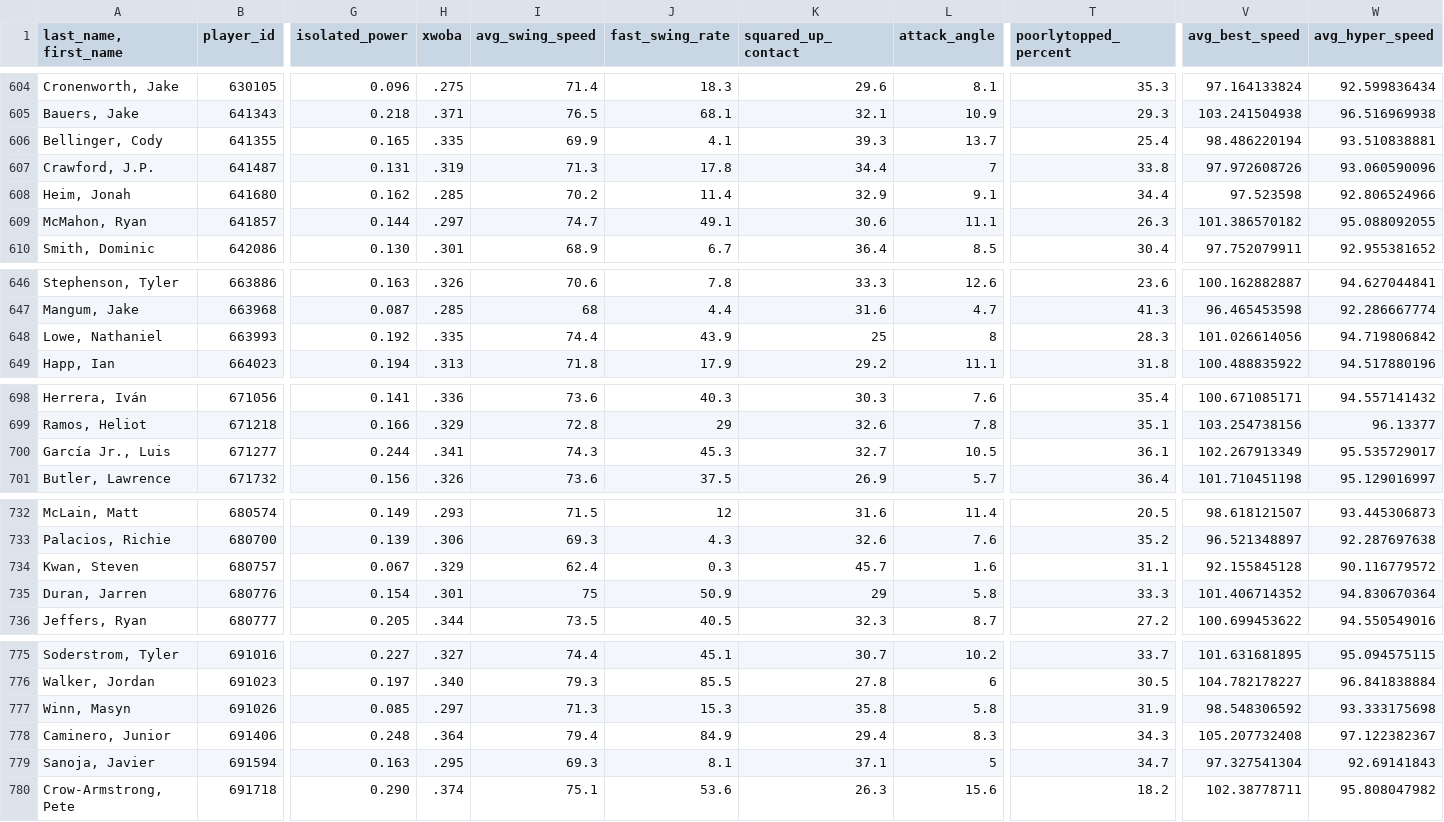
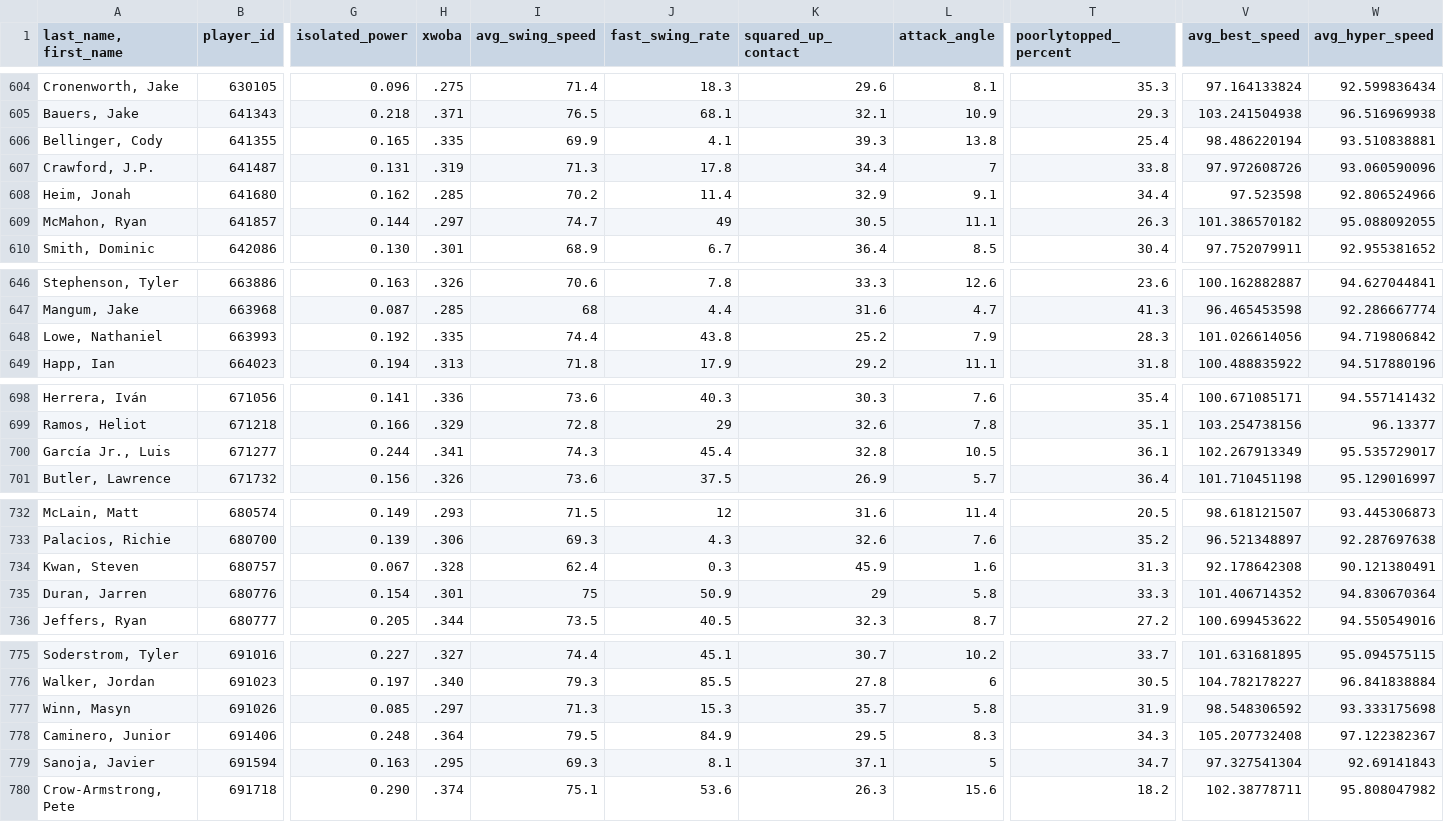
Before and after one commit to JunruWu/mlb-player-similarity, a CSV file: data/stats.csv, drawn as a sheet; only a part is shown, gaps mark what is left out; the diff covers the shown part only; the diff names each change by its address in the sheet, - before the commit and + after, or states it on an @@ line.

```diff
--- a/data/stats.csv
+++ b/data/stats.csv
-L606 (attack_angle): 13.7
+L606 (attack_angle): 13.8
-J609 (fast_swing_rate): 49.1
+J609 (fast_swing_rate): 49
-K609 (squared_up_contact): 30.6
+K609 (squared_up_contact): 30.5
-J648 (fast_swing_rate): 43.9
+J648 (fast_swing_rate): 43.8
-K648 (squared_up_contact): 25
+K648 (squared_up_contact): 25.2
-L648 (attack_angle): 8
+L648 (attack_angle): 7.9
-J700 (fast_swing_rate): 45.3
+J700 (fast_swing_rate): 45.4
-K700 (squared_up_contact): 32.7
+K700 (squared_up_contact): 32.8
-H734 (xwoba): .329
+H734 (xwoba): .328
-K734 (squared_up_contact): 45.7
+K734 (squared_up_contact): 45.9
-T734 (poorlytopped_percent): 31.1
+T734 (poorlytopped_percent): 31.3
-V734 (avg_best_speed): 92.155845128
+V734 (avg_best_speed): 92.178642308
-W734 (avg_hyper_speed): 90.116779572
+W734 (avg_hyper_speed): 90.121380491
-K777 (squared_up_contact): 35.8
+K777 (squared_up_contact): 35.7
-I778 (avg_swing_speed): 79.4
+I778 (avg_swing_speed): 79.5
-K778 (squared_up_contact): 29.4
+K778 (squared_up_contact): 29.5
```
Also changed, not shown: 6 edited cells elsewhere in this file.
